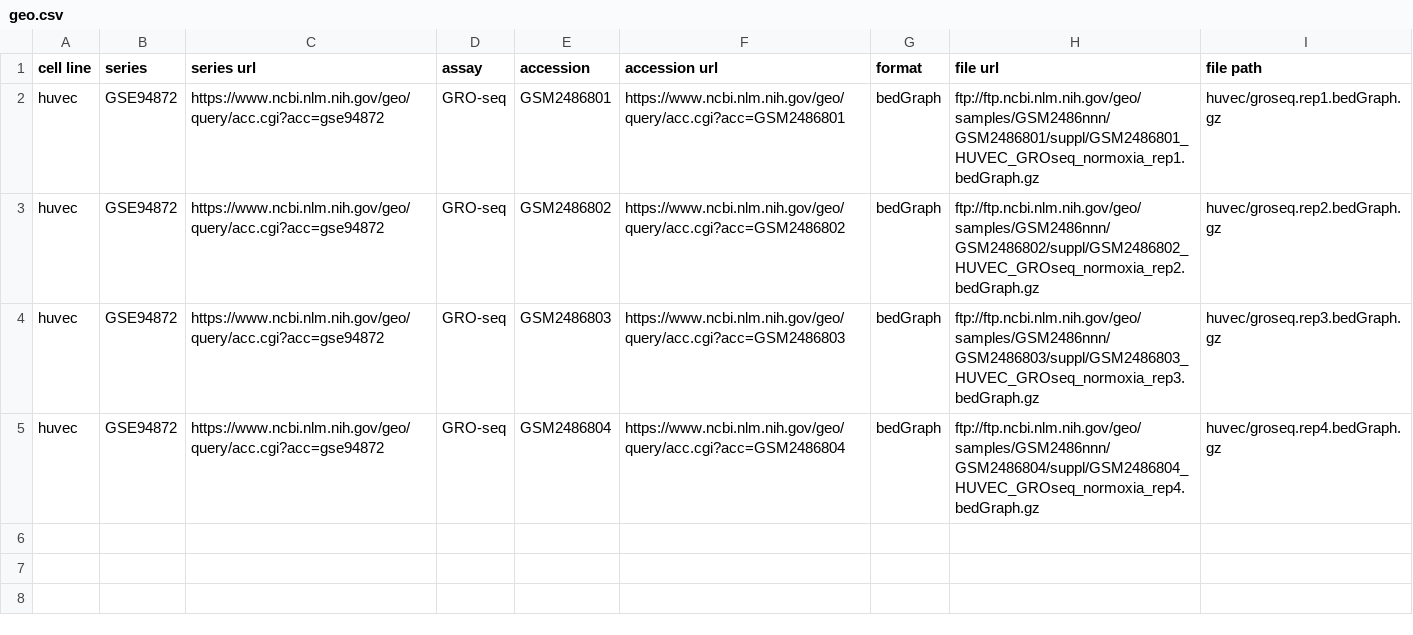
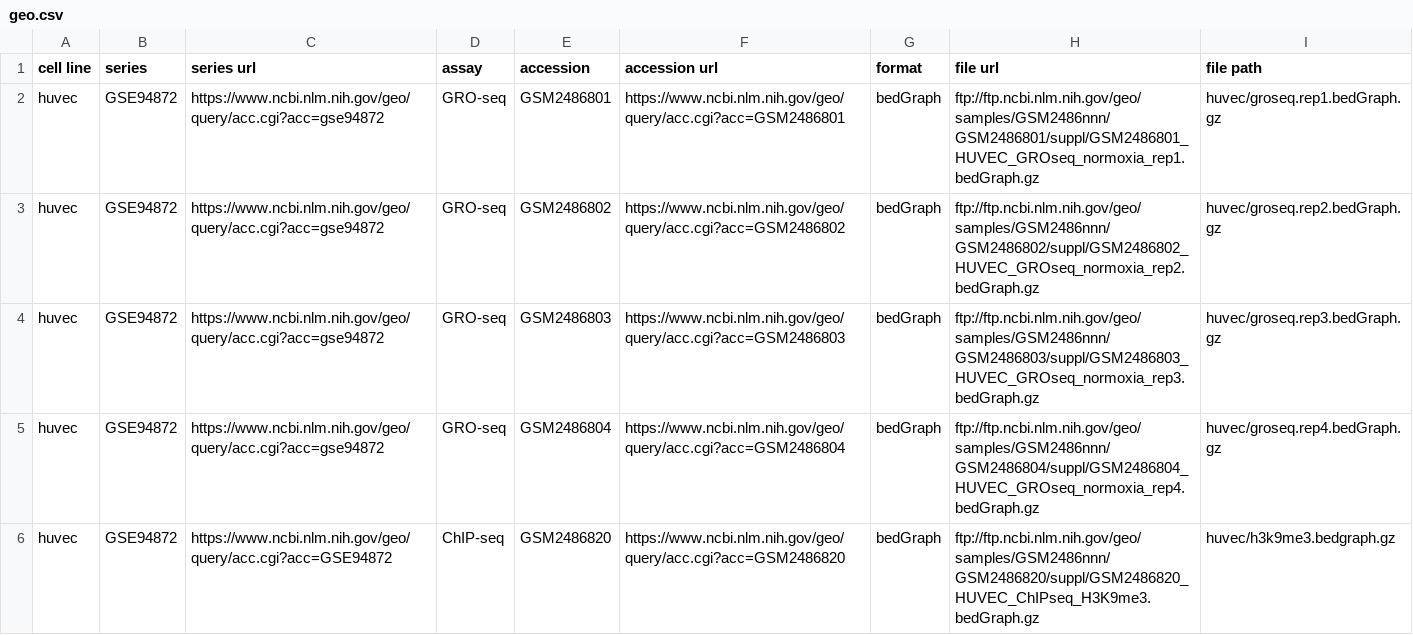
Before and after one commit to qwx9/chrab, a CSV file: geo.csv, drawn as a sheet; the diff names each change by its address in the sheet, - before the commit and + after, or states it on an @@ line.

Commit message:
*.csv: add h3k9me3 for huvec and a stable chromosome sizes list

```diff
--- a/geo.csv
+++ b/geo.csv
+row 6: huvec | GSE94872 | https://www.ncbi.nlm.nih.gov/geo/query/acc.cgi?acc=GSE94872 | ChIP-seq | GSM2486820 | https://www.ncbi.nlm.nih.gov/geo/query/acc.cgi?acc=GSM2486820 | bedGraph | ftp://ftp.ncbi.nlm.nih.gov/geo/samples/GSM2486nnn/GSM2486820/suppl/GSM2486820_HUVEC_ChIPseq_H3K9me3.bedGraph.gz | huvec/h3k9me3.bedgraph.gz
```
Also changed, not shown: hg19.csv.
